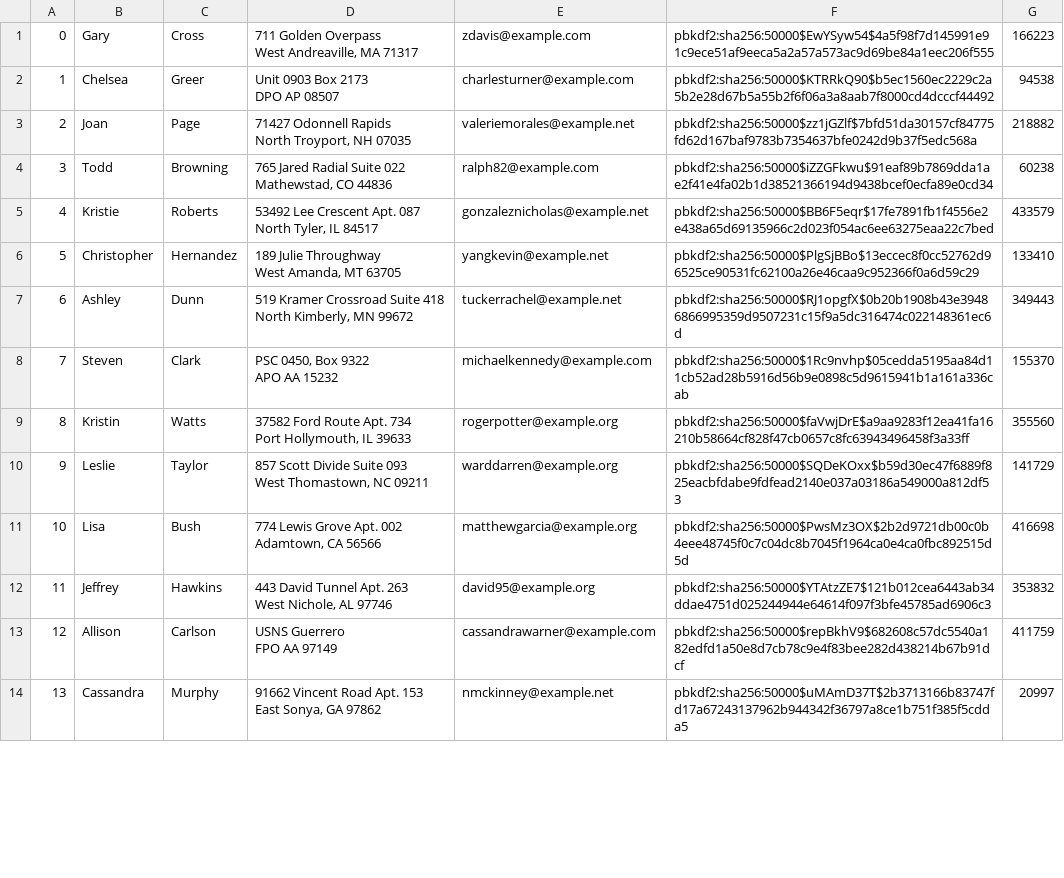
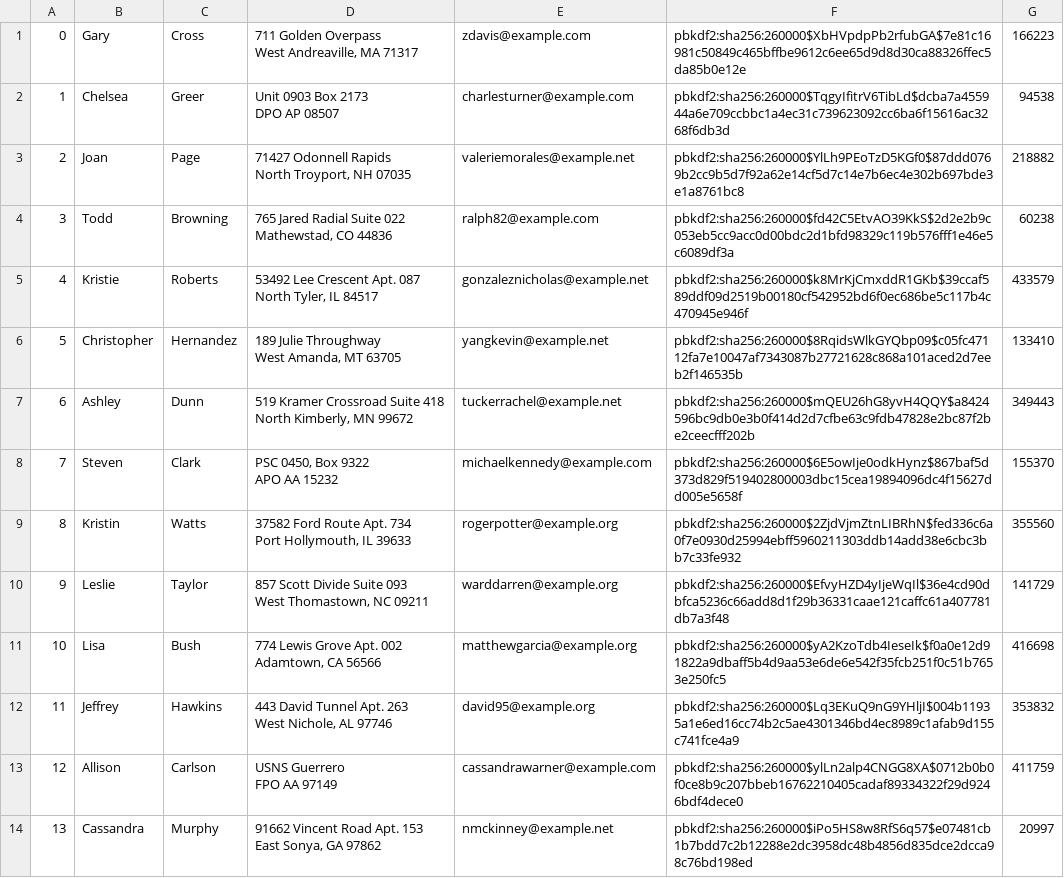
Before and after one commit to declan-haojin/mini-amazon, a CSV file: db/data/Users.csv, drawn as a sheet; only a part is shown; the diff covers the shown part only.

```diff
--- a/db/data/Users.csv
+++ b/db/data/Users.csv
@@ -1,28 +1,28 @@
-"0","Gary","Cross","711 Golden Overpass
-West Andreaville, MA 71317","zdavis@example.com","pbkdf2:sha256:50000$EwYSyw54$4a5f98f7d145991e91c9ece51af9eeca5a2a57a573ac9d69be84a1eec206f555","166223"
-"1","Chelsea","Greer","Unit 0903 Box 2173
-DPO AP 08507","charlesturner@example.com","pbkdf2:sha256:50000$KTRRkQ90$b5ec1560ec2229c2a5b2e28d67b5a55b2f6f06a3a8aab7f8000cd4dcccf44492","94538"
-"2","Joan","Page","71427 Odonnell Rapids
-North Troyport, NH 07035","valeriemorales@example.net","pbkdf2:sha256:50000$zz1jGZlf$7bfd51da30157cf84775fd62d167baf9783b7354637bfe0242d9b37f5edc568a","218882"
-"3","Todd","Browning","765 Jared Radial Suite 022
-Mathewstad, CO 44836","ralph82@example.com","pbkdf2:sha256:50000$iZZGFkwu$91eaf89b7869dda1ae2f41e4fa02b1d38521366194d9438bcef0ecfa89e0cd34","60238"
-"4","Kristie","Roberts","53492 Lee Crescent Apt. 087
-North Tyler, IL 84517","gonzaleznicholas@example.net","pbkdf2:sha256:50000$BB6F5eqr$17fe7891fb1f4556e2e438a65d69135966c2d023f054ac6ee63275eaa22c7bed","433579"
-"5","Christopher","Hernandez","189 Julie Throughway
-West Amanda, MT 63705","yangkevin@example.net","pbkdf2:sha256:50000$PlgSjBBo$13eccec8f0cc52762d96525ce90531fc62100a26e46caa9c952366f0a6d59c29","133410"
-"6","Ashley","Dunn","519 Kramer Crossroad Suite 418
-North Kimberly, MN 99672","tuckerrachel@example.net","pbkdf2:sha256:50000$RJ1opgfX$0b20b1908b43e39486866995359d9507231c15f9a5dc316474c022148361ec6d","349443"
-"7","Steven","Clark","PSC 0450, Box 9322
-APO AA 15232","michaelkennedy@example.com","pbkdf2:sha256:50000$1Rc9nvhp$05cedda5195aa84d11cb52ad28b5916d56b9e0898c5d9615941b1a161a336cab","155370"
-"8","Kristin","Watts","37582 Ford Route Apt. 734
-Port Hollymouth, IL 39633","rogerpotter@example.org","pbkdf2:sha256:50000$faVwjDrE$a9aa9283f12ea41fa16210b58664cf828f47cb0657c8fc63943496458f3a33ff","355560"
-"9","Leslie","Taylor","857 Scott Divide Suite 093
-West Thomastown, NC 09211","warddarren@example.org","pbkdf2:sha256:50000$SQDeKOxx$b59d30ec47f6889f825eacbfdabe9fdfead2140e037a03186a549000a812df53","141729"
-"10","Lisa","Bush","774 Lewis Grove Apt. 002
-Adamtown, CA 56566","matthewgarcia@example.org","pbkdf2:sha256:50000$PwsMz3OX$2b2d9721db00c0b4eee48745f0c7c04dc8b7045f1964ca0e4ca0fbc892515d5d","416698"
-"11","Jeffrey","Hawkins","443 David Tunnel Apt. 263
-West Nichole, AL 97746","david95@example.org","pbkdf2:sha256:50000$YTAtzZE7$121b012cea6443ab34ddae4751d025244944e64614f097f3bfe45785ad6906c3","353832"
-"12","Allison","Carlson","USNS Guerrero
-FPO AA 97149","cassandrawarner@example.com","pbkdf2:sha256:50000$repBkhV9$682608c57dc5540a182edfd1a50e8d7cb78c9e4f83bee282d438214b67b91dcf","411759"
-"13","Cassandra","Murphy","91662 Vincent Road Apt. 153
-East Sonya, GA 97862","nmckinney@example.net","pbkdf2:sha256:50000$uMAmD37T$2b3713166b83747fd17a67243137962b944342f36797a8ce1b751f385f5cdda5","20997"
+"0","Gary","Cross","711 Golden Overpass
+West Andreaville, MA 71317","zdavis@example.com","pbkdf2:sha256:260000$XbHVpdpPb2rfubGA$7e81c16981c50849c465bffbe9612c6ee65d9d8d30ca88326ffec5da85b0e12e","166223"
+"1","Chelsea","Greer","Unit 0903 Box 2173
+DPO AP 08507","charlesturner@example.com","pbkdf2:sha256:260000$TqgyIfitrV6TibLd$dcba7a455944a6e709ccbbc1a4ec31c739623092cc6ba6f15616ac3268f6db3d","94538"
+"2","Joan","Page","71427 Odonnell Rapids
+North Troyport, NH 07035","valeriemorales@example.net","pbkdf2:sha256:260000$YlLh9PEoTzD5KGf0$87ddd0769b2cc9b5d7f92a62e14cf5d7c14e7b6ec4e302b697bde3e1a8761bc8","218882"
+"3","Todd","Browning","765 Jared Radial Suite 022
+Mathewstad, CO 44836","ralph82@example.com","pbkdf2:sha256:260000$fd42C5EtvAO39KkS$2d2e2b9c053eb5cc9acc0d00bdc2d1bfd98329c119b576fff1e46e5c6089df3a","60238"
+"4","Kristie","Roberts","53492 Lee Crescent Apt. 087
+North Tyler, IL 84517","gonzaleznicholas@example.net","pbkdf2:sha256:260000$k8MrKjCmxddR1GKb$39ccaf589ddf09d2519b00180cf542952bd6f0ec686be5c117b4c470945e946f","433579"
+"5","Christopher","Hernandez","189 Julie Throughway
+West Amanda, MT 63705","yangkevin@example.net","pbkdf2:sha256:260000$8RqidsWlkGYQbp09$c05fc47112fa7e10047af7343087b27721628c868a101aced2d7eeb2f146535b","133410"
+"6","Ashley","Dunn","519 Kramer Crossroad Suite 418
+North Kimberly, MN 99672","tuckerrachel@example.net","pbkdf2:sha256:260000$mQEU26hG8yvH4QQY$a8424596bc9db0e3b0f414d2d7cfbe63c9fdb47828e2bc87f2be2ceecfff202b","349443"
+"7","Steven","Clark","PSC 0450, Box 9322
+APO AA 15232","michaelkennedy@example.com","pbkdf2:sha256:260000$6E5owIje0odkHynz$867baf5d373d829f519402800003dbc15cea19894096dc4f15627dd005e5658f","155370"
+"8","Kristin","Watts","37582 Ford Route Apt. 734
+Port Hollymouth, IL 39633","rogerpotter@example.org","pbkdf2:sha256:260000$2ZjdVjmZtnLIBRhN$fed336c6a0f7e0930d25994ebff5960211303ddb14add38e6cbc3bb7c33fe932","355560"
+"9","Leslie","Taylor","857 Scott Divide Suite 093
+West Thomastown, NC 09211","warddarren@example.org","pbkdf2:sha256:260000$EfvyHZD4yIjeWqIl$36e4cd90dbfca5236c66add8d1f29b36331caae121caffc61a407781db7a3f48","141729"
+"10","Lisa","Bush","774 Lewis Grove Apt. 002
+Adamtown, CA 56566","matthewgarcia@example.org","pbkdf2:sha256:260000$yA2KzoTdb4IeseIk$f0a0e12d91822a9dbaff5b4d9aa53e6de6e542f35fcb251f0c51b7653e250fc5","416698"
+"11","Jeffrey","Hawkins","443 David Tunnel Apt. 263
+West Nichole, AL 97746","david95@example.org","pbkdf2:sha256:260000$Lq3EKuQ9nG9YHljI$004b11935a1e6ed16cc74b2c5ae4301346bd4ec8989c1afab9d155c741fce4a9","353832"
+"12","Allison","Carlson","USNS Guerrero
+FPO AA 97149","cassandrawarner@example.com","pbkdf2:sha256:260000$ylLn2alp4CNGG8XA$0712b0b0f0ce8b9c207bbeb16762210405cadaf89334322f29d9246bdf4dece0","411759"
+"13","Cassandra","Murphy","91662 Vincent Road Apt. 153
+East Sonya, GA 97862","nmckinney@example.net","pbkdf2:sha256:260000$iPo5HS8w8RfS6q57$e07481cb1b7bdd7c2b12288e2dc3958dc48b4856d835dce2dcca98c76bd198ed","20997"
```
Also changed, not shown: 86 edited cells elsewhere in this file, db/data/Cart.csv, db/data/Inventories.csv, 10 other files.
